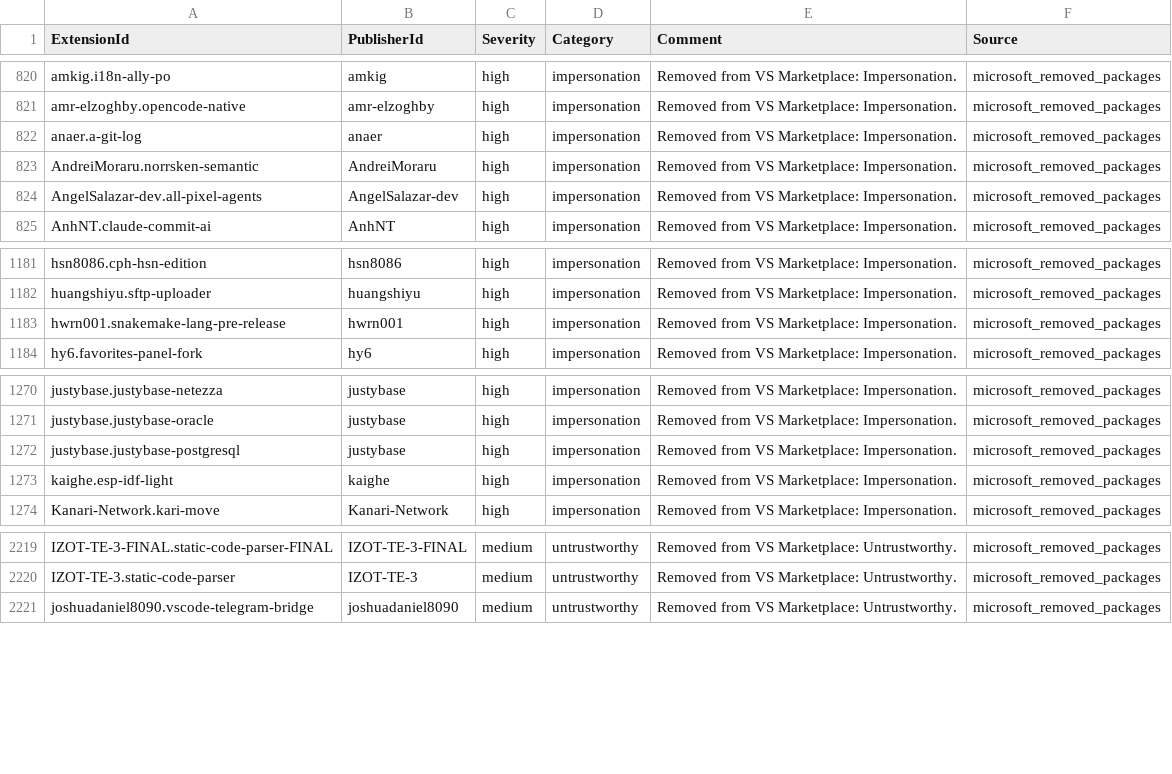
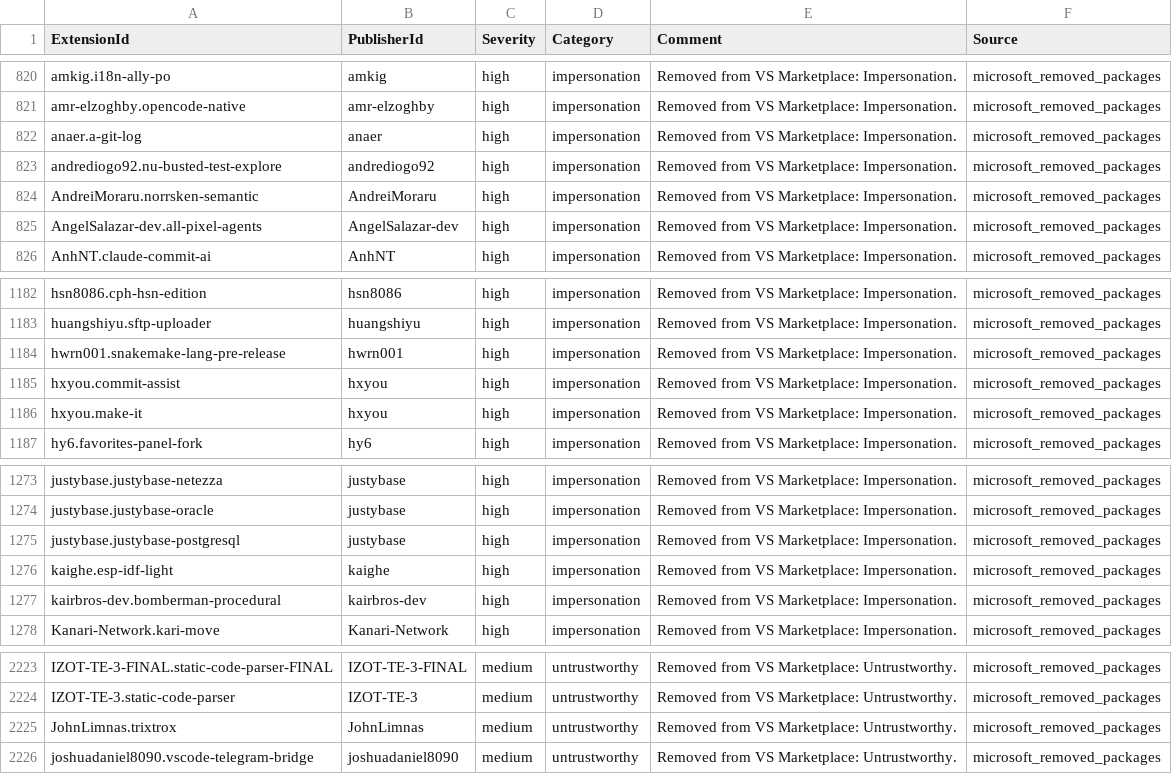
Before and after one commit to vsxsentry/vsxsentry.github.io, a CSV file: feeds/vsxsentry_sentinel_watchlist.csv, drawn as a sheet; only a part is shown, gaps mark what is left out.

```diff
--- a/feeds/vsxsentry_sentinel_watchlist.csv
+++ b/feeds/vsxsentry_sentinel_watchlist.csv
@@ -822,2 +822,3 @@ amr-elzoghby.opencode-native,amr-elzoghby,high,impersonation,Removed from VS Mar
 anaer.a-git-log,anaer,high,impersonation,Removed from VS Marketplace: Impersonation.,microsoft_removed_packages
+andrediogo92.nu-busted-test-explore,andrediogo92,high,impersonation,Removed from VS Marketplace: Impersonation.,microsoft_removed_packages
 AndreiMoraru.norrsken-semantic,AndreiMoraru,high,impersonation,Removed from VS Marketplace: Impersonation.,microsoft_removed_packages
@@ -1183,2 +1184,4 @@ huangshiyu.sftp-uploader,huangshiyu,high,impersonation,Removed from VS Marketpla
 hwrn001.snakemake-lang-pre-release,hwrn001,high,impersonation,Removed from VS Marketplace: Impersonation.,microsoft_removed_packages
+hxyou.commit-assist,hxyou,high,impersonation,Removed from VS Marketplace: Impersonation.,microsoft_removed_packages
+hxyou.make-it,hxyou,high,impersonation,Removed from VS Marketplace: Impersonation.,microsoft_removed_packages
 hy6.favorites-panel-fork,hy6,high,impersonation,Removed from VS Marketplace: Impersonation.,microsoft_removed_packages
@@ -1273,2 +1276,3 @@ justybase.justybase-postgresql,justybase,high,impersonation,Removed from VS Mark
 kaighe.esp-idf-light,kaighe,high,impersonation,Removed from VS Marketplace: Impersonation.,microsoft_removed_packages
+kairbros-dev.bomberman-procedural,kairbros-dev,high,impersonation,Removed from VS Marketplace: Impersonation.,microsoft_removed_packages
 Kanari-Network.kari-move,Kanari-Network,high,impersonation,Removed from VS Marketplace: Impersonation.,microsoft_removed_packages
@@ -2220,2 +2224,3 @@ IZOT-TE-3-FINAL.static-code-parser-FINAL,IZOT-TE-3-FINAL,medium,untrustworthy,Re
 IZOT-TE-3.static-code-parser,IZOT-TE-3,medium,untrustworthy,Removed from VS Marketplace: Untrustworthy.,microsoft_removed_packages
+JohnLimnas.trixtrox,JohnLimnas,medium,untrustworthy,Removed from VS Marketplace: Untrustworthy.,microsoft_removed_packages
 joshuadaniel8090.vscode-telegram-bridge,joshuadaniel8090,medium,untrustworthy,Removed from VS Marketplace: Untrustworthy.,microsoft_removed_packages
```
Also changed, not shown: feeds/vsxsentry_feed.csv, feeds/vsxsentry_malicious_feed.csv, 13 other files.
